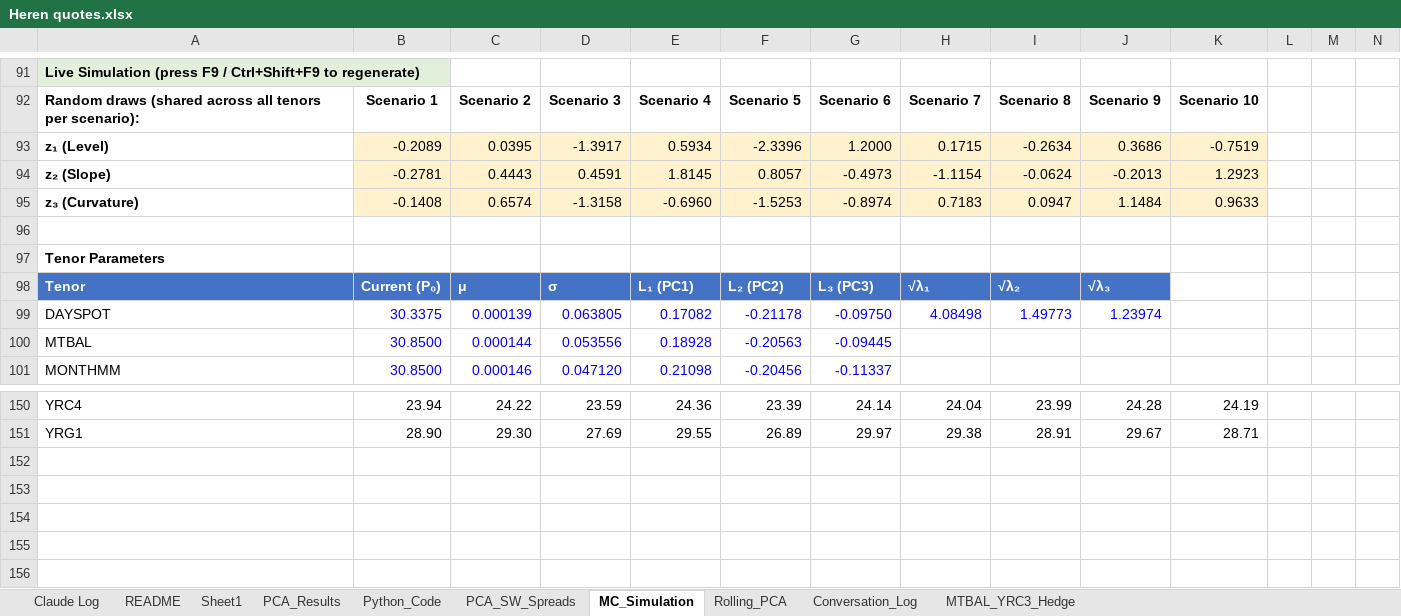
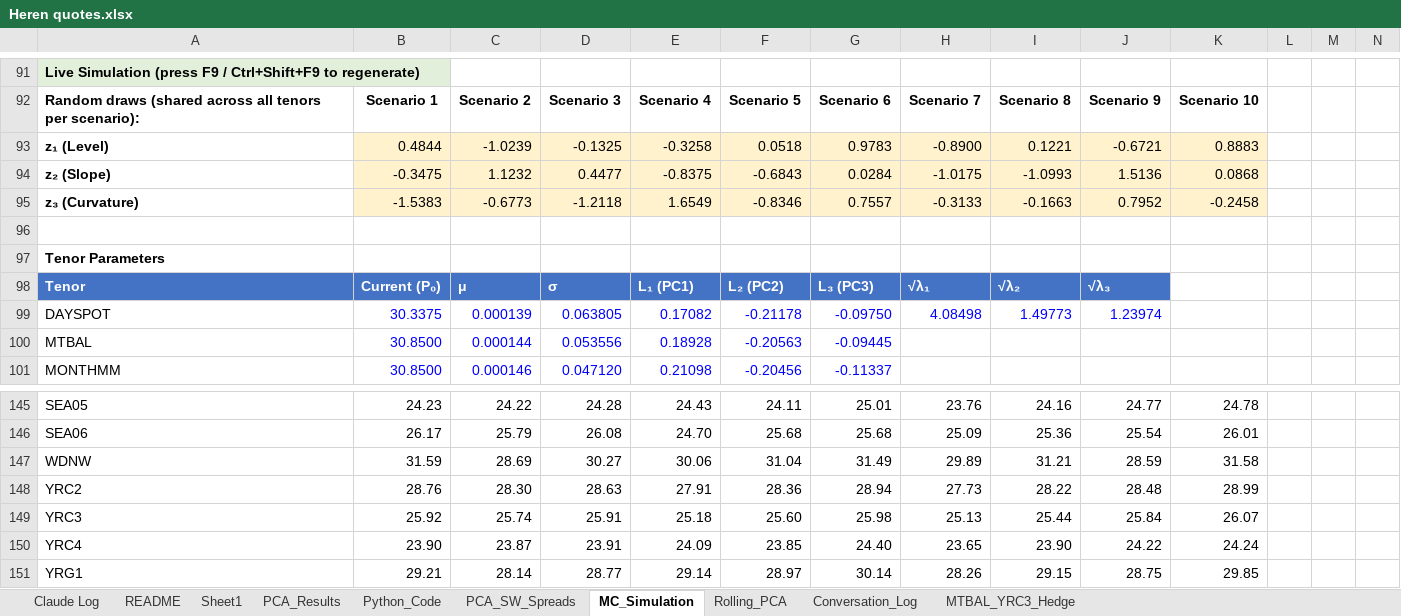
Before and after one commit to dmitrygoryunov2000/PCA, an Excel workbook: Heren quotes.xlsx, sheet MC_Simulation, drawn as a sheet; only a part is shown, gaps mark what is left out; values as stored, in another font and other column widths than the file's, no borders; charts and pictures not drawn; removed rows and columns are numbered as before the commit, all else as after; rows hold the shown columns only; the diff covers the shown part only; the diff names each change by its address in the sheet, - before the commit and + after, or states it on an @@ line.

Commit message:
Update Heren quotes.xlsx

```diff
--- a/Heren quotes.xlsx (sheet MC_Simulation)
+++ b/Heren quotes.xlsx (sheet MC_Simulation)
-row 93: z₁ (Level) | -0.2089 | 0.0395 | -1.3917 | 0.5934 | -2.3396 | 1.2000 | 0.1715 | -0.2634 | 0.3686 | -0.7519
-row 94: z₂ (Slope) | -0.2781 | 0.4443 | 0.4591 | 1.8145 | 0.8057 | -0.4973 | -1.1154 | -0.0624 | -0.2013 | 1.2923
-row 95: z₃ (Curvature) | -0.1408 | 0.6574 | -1.3158 | -0.6960 | -1.5253 | -0.8974 | 0.7183 | 0.0947 | 1.1484 | 0.9633
+row 93: z₁ (Level) | 0.4844 | -1.0239 | -0.1325 | -0.3258 | 0.0518 | 0.9783 | -0.8900 | 0.1221 | -0.6721 | 0.8883
+row 94: z₂ (Slope) | -0.3475 | 1.1232 | 0.4477 | -0.8375 | -0.6843 | 0.0284 | -1.0175 | -1.0993 | 1.5136 | 0.0868
+row 95: z₃ (Curvature) | -1.5383 | -0.6773 | -1.2118 | 1.6549 | -0.8346 | 0.7557 | -0.3133 | -0.1663 | 0.7952 | -0.2458
-A145: YRC4
+A145: SEA05
-B145: 23.94
+B145: 24.23
-D145: 23.59
+D145: 24.28
-E145: 24.36
+E145: 24.43
-F145: 23.39
+F145: 24.11
-G145: 24.14
+G145: 25.01
-H145: 24.04
+H145: 23.76
-I145: 23.99
+I145: 24.16
-J145: 24.28
+J145: 24.77
-K145: 24.19
+K145: 24.78
-row 151: YRG1 | 28.90 | 29.30 | 27.69 | 29.55 | 26.89 | 29.97 | 29.38 | 28.91 | 29.67 | 28.71
+row 146: SEA06 | 26.17 | 25.79 | 26.08 | 24.70 | 25.68 | 25.68 | 25.09 | 25.36 | 25.54 | 26.01
+row 147: WDNW | 31.59 | 28.69 | 30.27 | 30.06 | 31.04 | 31.49 | 29.89 | 31.21 | 28.59 | 31.58
+row 148: YRC2 | 28.76 | 28.30 | 28.63 | 27.91 | 28.36 | 28.94 | 27.73 | 28.22 | 28.48 | 28.99
+row 149: YRC3 | 25.92 | 25.74 | 25.91 | 25.18 | 25.60 | 25.98 | 25.13 | 25.44 | 25.84 | 26.07
+row 150: YRC4 | 23.90 | 23.87 | 23.91 | 24.09 | 23.85 | 24.40 | 23.65 | 23.90 | 24.22 | 24.24
+row 151: YRG1 | 29.21 | 28.14 | 28.77 | 29.14 | 28.97 | 30.14 | 28.26 | 29.15 | 28.75 | 29.85
```
Also changed, not shown: 17 added rows, 22 removed rows and 10 edited cells elsewhere in this sheet, sheet Conversation_Log, sheet Claude Log, formulas that keep their value, charts or pictures.
